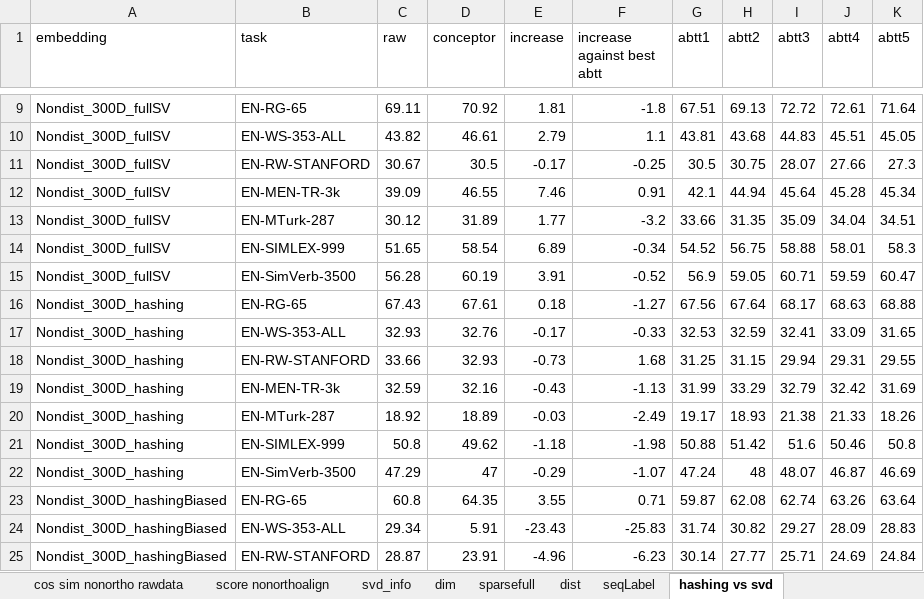
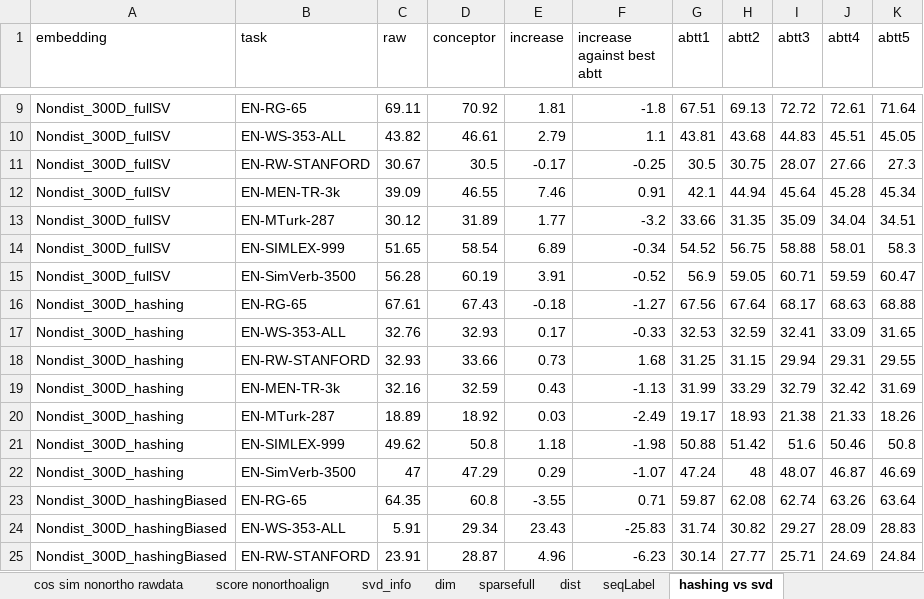
Before and after one commit to NoahZhouTianyuan/ConceptorOnNondistEmbedding, an Excel workbook: res/ConceptorNondistResults1117.xlsx, sheet hashing vs svd, drawn as a sheet; only a part is shown, gaps mark what is left out; values as stored, in another font and other column widths than the file's, no borders; the diff covers the shown part only; the diff names each change by its address in the sheet, - before the commit and + after, or states it on an @@ line.

Commit message:
Add files via upload

```diff
--- a/res/ConceptorNondistResults1117.xlsx (sheet hashing vs svd)
+++ b/res/ConceptorNondistResults1117.xlsx (sheet hashing vs svd)
-C16 (raw): 67.43
+C16 (raw): 67.61
-D16 (conceptor): 67.61
+D16 (conceptor): 67.43
-E16 (increase): 0.18
+E16 (increase): -0.18
-C17 (raw): 32.93
+C17 (raw): 32.76
-D17 (conceptor): 32.76
+D17 (conceptor): 32.93
-E17 (increase): -0.17
+E17 (increase): 0.17
-C18 (raw): 33.66
+C18 (raw): 32.93
-D18 (conceptor): 32.93
+D18 (conceptor): 33.66
-E18 (increase): -0.73
+E18 (increase): 0.73
-C19 (raw): 32.59
+C19 (raw): 32.16
-D19 (conceptor): 32.16
+D19 (conceptor): 32.59
-E19 (increase): -0.43
+E19 (increase): 0.43
-C20 (raw): 18.92
+C20 (raw): 18.89
-D20 (conceptor): 18.89
+D20 (conceptor): 18.92
-E20 (increase): -0.03
+E20 (increase): 0.03
-C21 (raw): 50.8
+C21 (raw): 49.62
-D21 (conceptor): 49.62
+D21 (conceptor): 50.8
-E21 (increase): -1.18
+E21 (increase): 1.18
-C22 (raw): 47.29
+C22 (raw): 47
-D22 (conceptor): 47
+D22 (conceptor): 47.29
-E22 (increase): -0.29
+E22 (increase): 0.29
-C23 (raw): 60.8
+C23 (raw): 64.35
-D23 (conceptor): 64.35
+D23 (conceptor): 60.8
-E23 (increase): 3.55
+E23 (increase): -3.55
-C24 (raw): 29.34
+C24 (raw): 5.91
-D24 (conceptor): 5.91
+D24 (conceptor): 29.34
-E24 (increase): -23.43
+E24 (increase): 23.43
-C25 (raw): 28.87
+C25 (raw): 23.91
-D25 (conceptor): 23.91
+D25 (conceptor): 28.87
-E25 (increase): -4.96
+E25 (increase): 4.96
```
Also changed, not shown: 31 added rows and 12 edited cells elsewhere in this sheet, sheet score nonorthoalign, formulas that keep their value.
